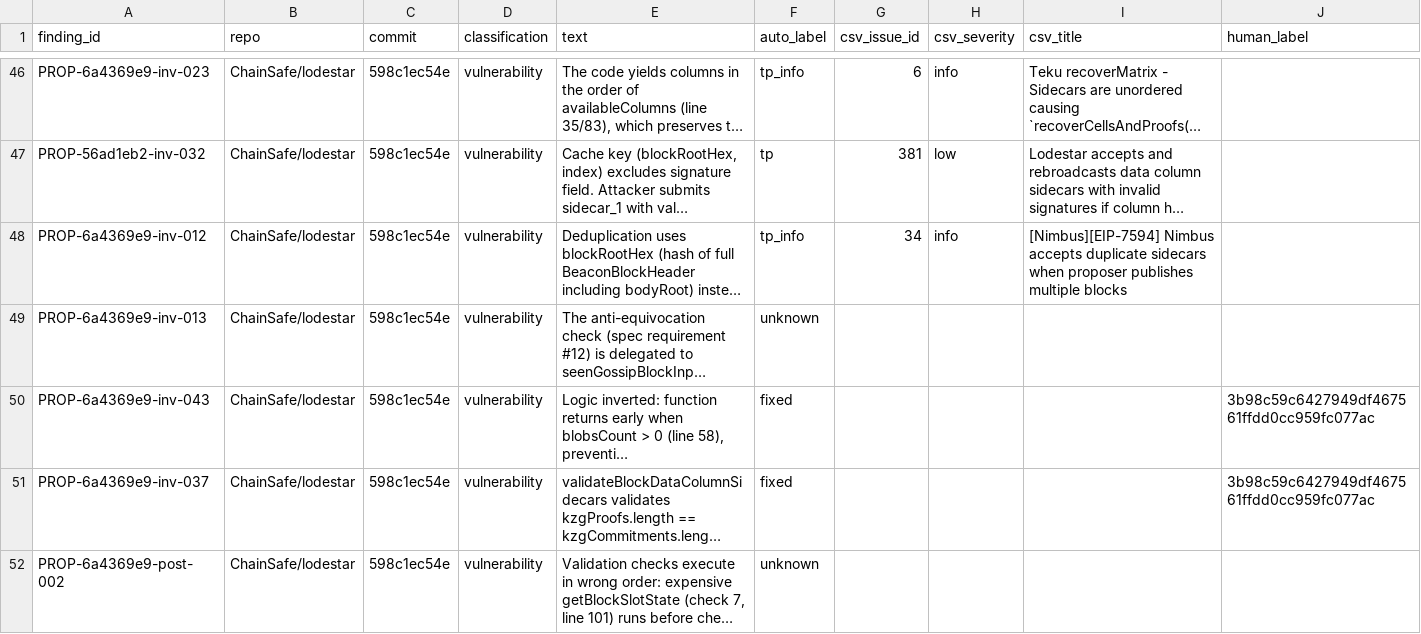
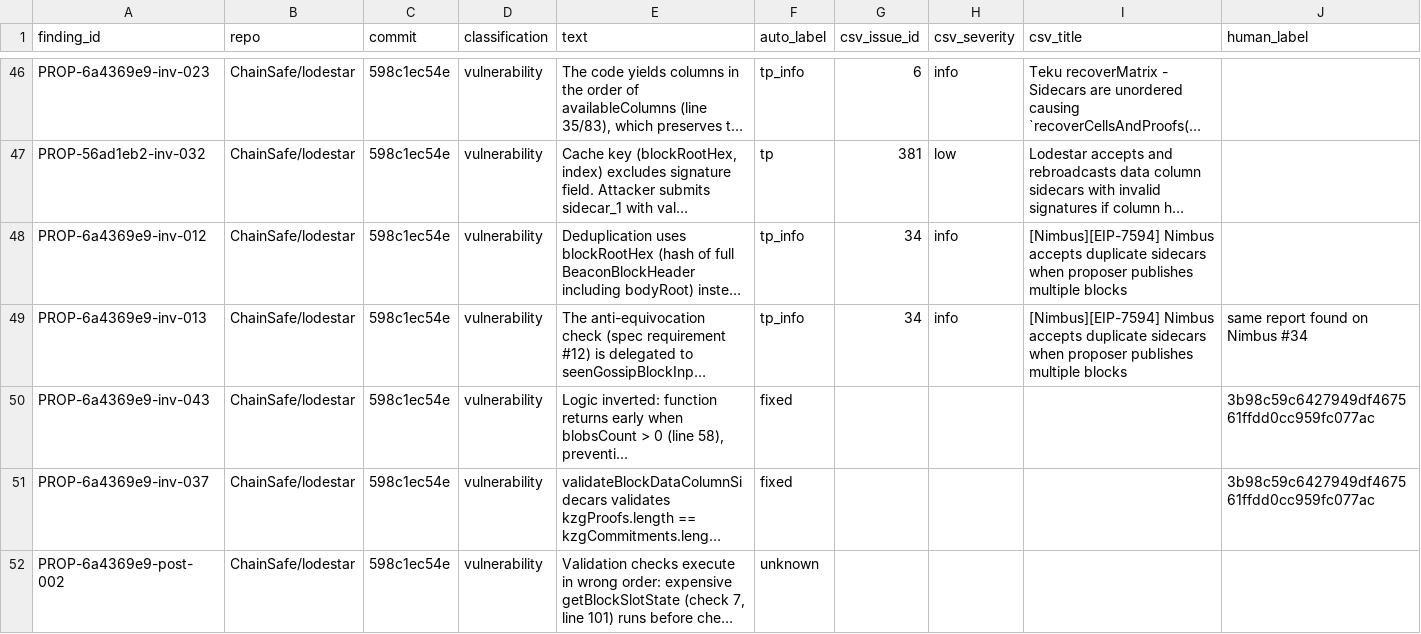
Before and after one commit to MekuraRabbit/speca-codex, a CSV file: benchmarks/results/rq1/sherlock_ethereum_audit_contest/findings_labels.csv, drawn as a sheet; only a part is shown, gaps mark what is left out; long unchanged cells end in …; the diff covers the shown part only; the diff names each change by its address in the sheet, - before the commit and + after, or states it on an @@ line.

Commit message:
checked same report on other clients

```diff
--- a/benchmarks/results/rq1/sherlock_ethereum_audit_contest/findings_labels.csv
+++ b/benchmarks/results/rq1/sherlock_ethereum_audit_contest/findings_labels.csv
-F49 (auto_label): unknown
+F49 (auto_label): tp_info
-G49 (csv_issue_id): (empty)
+G49 (csv_issue_id): 34
-H49 (csv_severity): (empty)
+H49 (csv_severity): info
-I49 (csv_title): (empty)
+I49 (csv_title): [Nimbus][EIP-7594] Nimbus accepts duplicate sidecars when proposer publishes multiple blocks
-J49 (human_label): (empty)
+J49 (human_label): same report found on Nimbus #34
```
Also changed, not shown: 115 edited cells elsewhere in this file, 1 other file.
